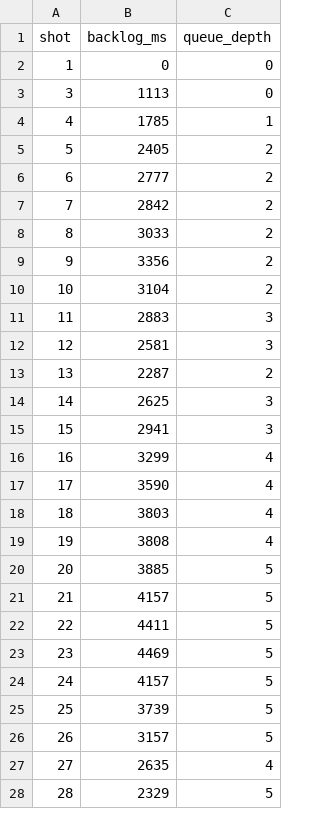
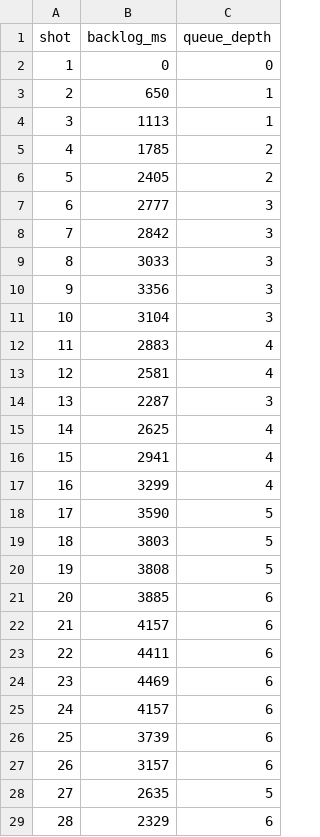
Before and after one commit to ParkMinHyun/SEIP-27, a CSV file: data/casestudy/12mp_normal_backlog.csv, drawn as a sheet; only a part is shown; the diff covers the shown part only.

Commit message:
Replace waiting queue to queue depth of case study

```diff
--- a/data/casestudy/12mp_normal_backlog.csv
+++ b/data/casestudy/12mp_normal_backlog.csv
@@ -2,27 +2,28 @@ shot,backlog_ms,queue_depth
 1,0,0
-3,1113,0
-4,1785,1
+2,650,1
+3,1113,1
+4,1785,2
 5,2405,2
-6,2777,2
-7,2842,2
-8,3033,2
-9,3356,2
-10,3104,2
-11,2883,3
-12,2581,3
-13,2287,2
-14,2625,3
-15,2941,3
+6,2777,3
+7,2842,3
+8,3033,3
+9,3356,3
+10,3104,3
+11,2883,4
+12,2581,4
+13,2287,3
+14,2625,4
+15,2941,4
 16,3299,4
-17,3590,4
-18,3803,4
-19,3808,4
-20,3885,5
-21,4157,5
-22,4411,5
-23,4469,5
-24,4157,5
-25,3739,5
-26,3157,5
-27,2635,4
-28,2329,5
+17,3590,5
+18,3803,5
+19,3808,5
+20,3885,6
+21,4157,6
+22,4411,6
+23,4469,6
+24,4157,6
+25,3739,6
+26,3157,6
+27,2635,5
+28,2329,6
```
Also changed, not shown: 1 edited cell elsewhere in this file, 1 other file.
